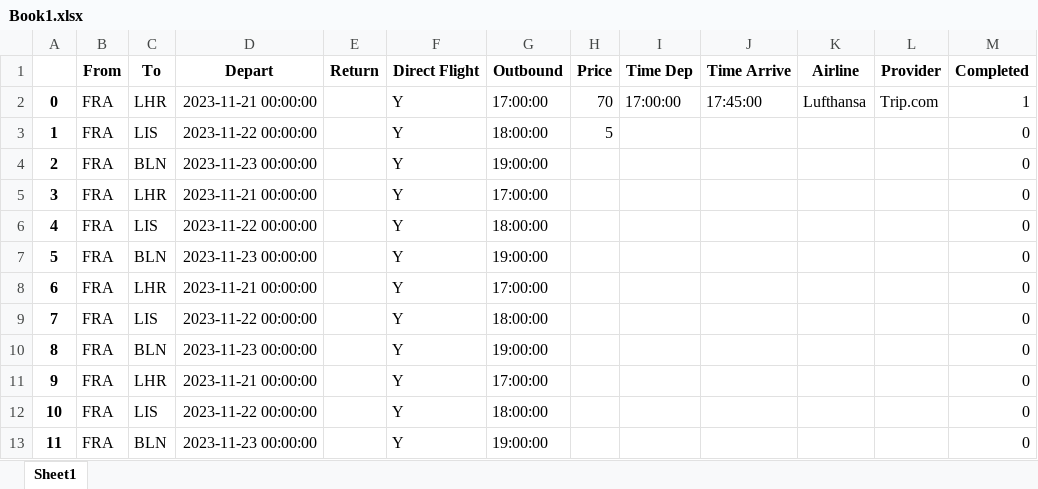
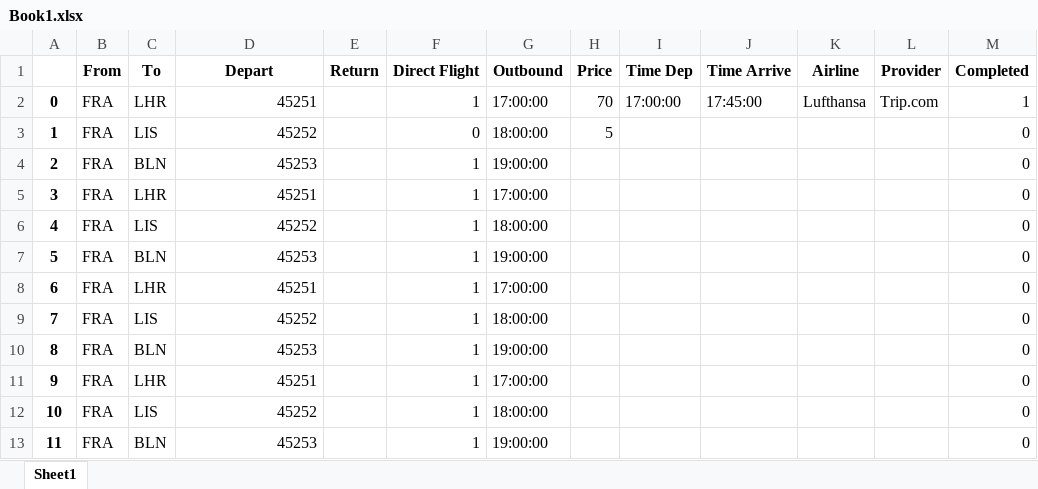
Before and after one commit to shotttik/expedia-parsing, an Excel workbook: Resources/Book1.xlsx, sheet Sheet1, drawn as a sheet; values as stored, in another font and other column widths than the file's, no borders; the diff names each change by its address in the sheet, - before the commit and + after, or states it on an @@ line.

Commit message:
automatization started checking direct flights.

```diff
--- a/Resources/Book1.xlsx (sheet Sheet1)
+++ b/Resources/Book1.xlsx (sheet Sheet1)
-D2 (Depart): 2023-11-21 00:00:00
+D2 (Depart): 45251
-F2 (Direct Flight): Y
+F2 (Direct Flight): 1
-D3 (Depart): 2023-11-22 00:00:00
+D3 (Depart): 45252
-F3 (Direct Flight): Y
+F3 (Direct Flight): 0
-D4 (Depart): 2023-11-23 00:00:00
+D4 (Depart): 45253
-F4:F13 (Direct Flight): Y
+F4:F13 (Direct Flight): 1
-D5 (Depart): 2023-11-21 00:00:00
+D5 (Depart): 45251
-D6 (Depart): 2023-11-22 00:00:00
+D6 (Depart): 45252
-D7 (Depart): 2023-11-23 00:00:00
+D7 (Depart): 45253
-D8 (Depart): 2023-11-21 00:00:00
+D8 (Depart): 45251
-D9 (Depart): 2023-11-22 00:00:00
+D9 (Depart): 45252
-D10 (Depart): 2023-11-23 00:00:00
+D10 (Depart): 45253
-D11 (Depart): 2023-11-21 00:00:00
+D11 (Depart): 45251
-D12 (Depart): 2023-11-22 00:00:00
+D12 (Depart): 45252
-D13 (Depart): 2023-11-23 00:00:00
+D13 (Depart): 45253
```
Also changed, not shown: 10 other files.
